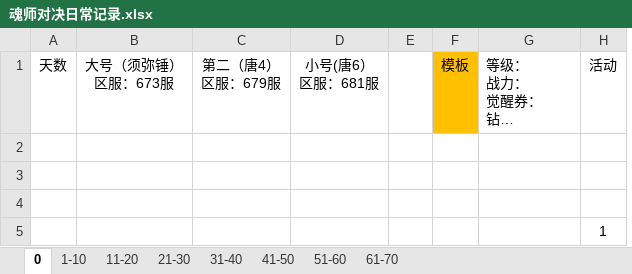
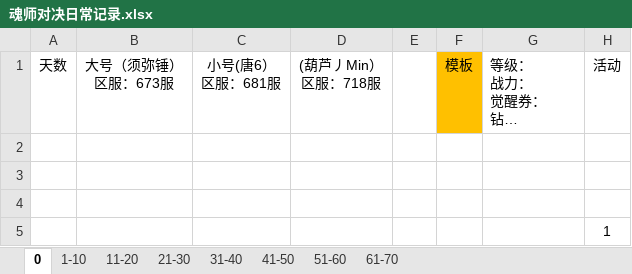
Before and after one commit to 1030821847/Person, an Excel workbook: 魂师对决日常记录.xlsx, sheet 0, drawn as a sheet; long unchanged cells end in …; values as stored, in another font and other column widths than the file's, no borders; removed rows and columns are numbered as before the commit, all else as after; the diff names each change by its address in the sheet, - before the commit and + after, or states it on an @@ line.

Commit message:
2022/10/10 update

```diff
--- a/魂师对决日常记录.xlsx (sheet 0)
+++ b/魂师对决日常记录.xlsx (sheet 0)
-column C (第二（唐4） 区服：679服), empty
+column D ((葫芦丿Min） 区服：718服), empty
```
Also changed, not shown: sheet 1-10, sheet 61-70, sheet 51-60.
